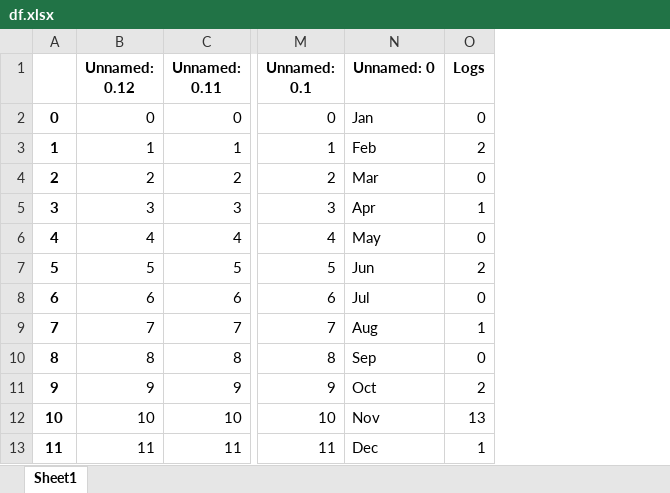
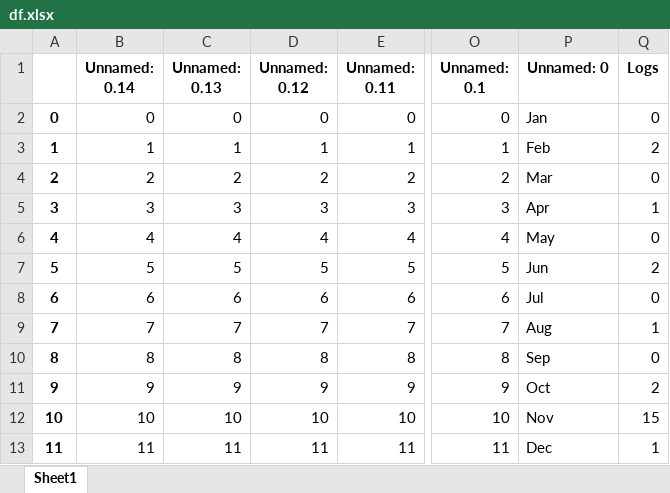
Before and after one commit to ScifiWarlock/WAvE-CRS, an Excel workbook: df.xlsx, sheet Sheet1, drawn as a sheet; only a part is shown, gaps mark what is left out; values as stored, in another font and other column widths than the file's, no borders; addresses are those after the commit; the diff names each change by its address in the sheet, - before the commit and + after, or states it on an @@ line.

```diff
--- a/df.xlsx (sheet Sheet1)
+++ b/df.xlsx (sheet Sheet1)
+column B (Unnamed: 0.14), rows 2-13: 0 | 1 | 2 | 3 | 4 | 5 | 6 | 7 | 8 | 9 | 10 | 11
+column C (Unnamed: 0.13), rows 2-13: 0 | 1 | 2 | 3 | 4 | 5 | 6 | 7 | 8 | 9 | 10 | 11
-Q12 (Logs): 13
+Q12 (Logs): 15
```
Also changed, not shown: 5 other files.
